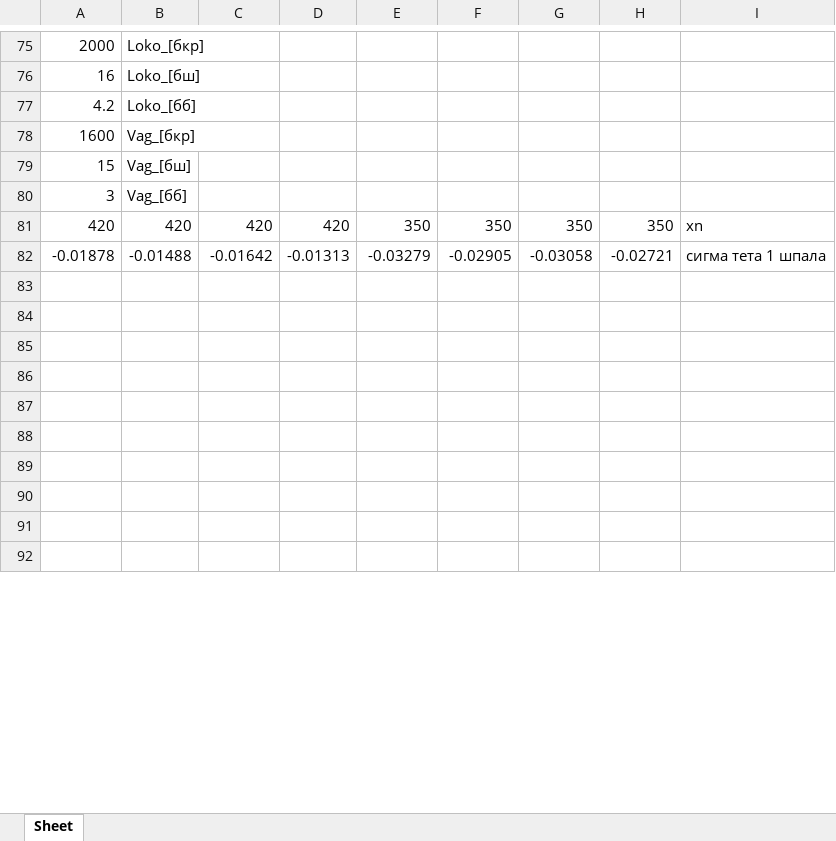
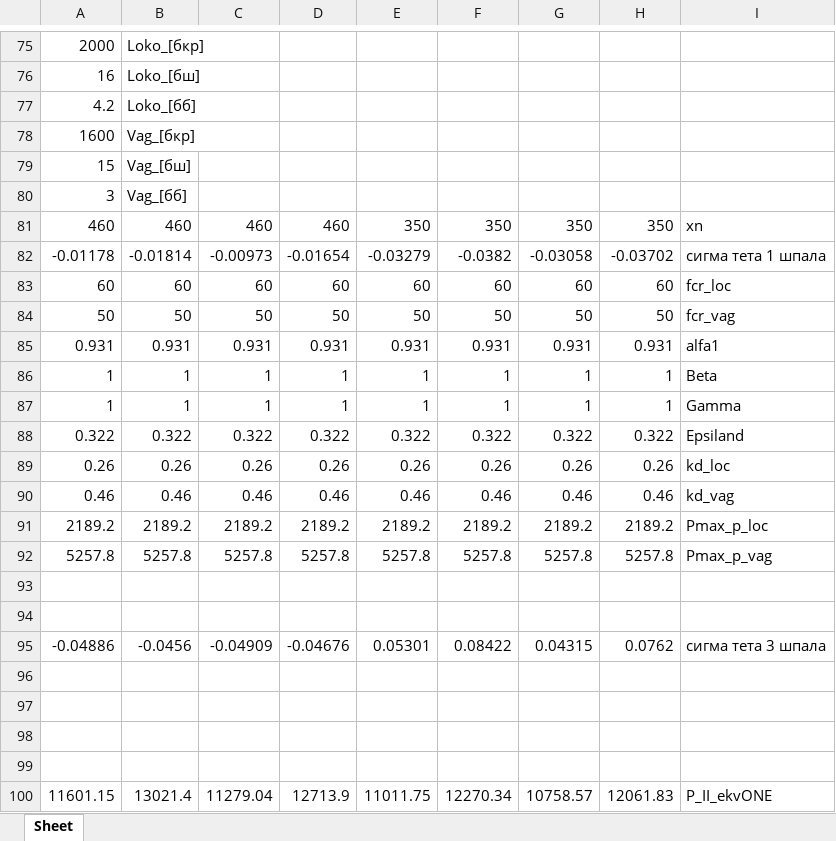
Before and after one commit to Nikitkaar/kursach-vsp, an Excel workbook: УЛЬТИМАТИВНАЯ_Формулы.xlsx, sheet Sheet, drawn as a sheet; only a part is shown, gaps mark what is left out; the shorter side is filled out with more unchanged rows; values as stored, in another font and other column widths than the file's, no borders; addresses are those after the commit; the diff covers the shown part only; the diff names each change by its address in the sheet, - before the commit and + after, or states it on an @@ line.

```diff
--- a/УЛЬТИМАТИВНАЯ_Формулы.xlsx (sheet Sheet)
+++ b/УЛЬТИМАТИВНАЯ_Формулы.xlsx (sheet Sheet)
-A81: 420
+A81: 460
-B81: 420
+B81: 460
-C81: 420
+C81: 460
-D81: 420
+D81: 460
+row 82: -0.01178 | -0.01814 | -0.00973 | -0.01654 | -0.03279 | -0.0382 | -0.03058 | -0.03702 | сигма тета 1 шпала
+row 83: 60 | 60 | 60 | 60 | 60 | 60 | 60 | 60 | fcr_loc
+row 84: 50 | 50 | 50 | 50 | 50 | 50 | 50 | 50 | fcr_vag
+row 85: 0.931 | 0.931 | 0.931 | 0.931 | 0.931 | 0.931 | 0.931 | 0.931 | alfa1
+row 86: 1 | 1 | 1 | 1 | 1 | 1 | 1 | 1 | Beta
+row 87: 1 | 1 | 1 | 1 | 1 | 1 | 1 | 1 | Gamma
+row 88: 0.322 | 0.322 | 0.322 | 0.322 | 0.322 | 0.322 | 0.322 | 0.322 | Epsiland
+row 89: 0.26 | 0.26 | 0.26 | 0.26 | 0.26 | 0.26 | 0.26 | 0.26 | kd_loc
+row 90: 0.46 | 0.46 | 0.46 | 0.46 | 0.46 | 0.46 | 0.46 | 0.46 | kd_vag
+row 91: 2189.2 | 2189.2 | 2189.2 | 2189.2 | 2189.2 | 2189.2 | 2189.2 | 2189.2 | Pmax_p_loc
+row 92: 5257.8 | 5257.8 | 5257.8 | 5257.8 | 5257.8 | 5257.8 | 5257.8 | 5257.8 | Pmax_p_vag
-row 93: -0.01878 | -0.01488 | -0.01642 | -0.01313 | -0.03279 | -0.02905 | -0.03058 | -0.02721 | сигма тета 1 шпала
+row 93: (empty)
+row 94: (empty)
+row 95: -0.04886 | -0.0456 | -0.04909 | -0.04676 | 0.05301 | 0.08422 | 0.04315 | 0.0762 | сигма тета 3 шпала
+row 100: 11601.15 | 13021.4 | 11279.04 | 12713.9 | 11011.75 | 12270.34 | 10758.57 | 12061.83 | P_II_ekvONE
```
Also changed, not shown: 56 added rows, 70 removed rows and 180 edited cells elsewhere in this sheet, A.XLSX, C1.XLSX, 9 other files.
